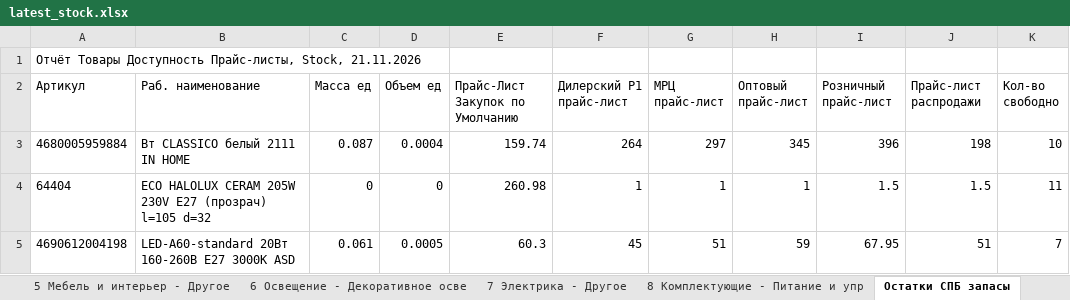
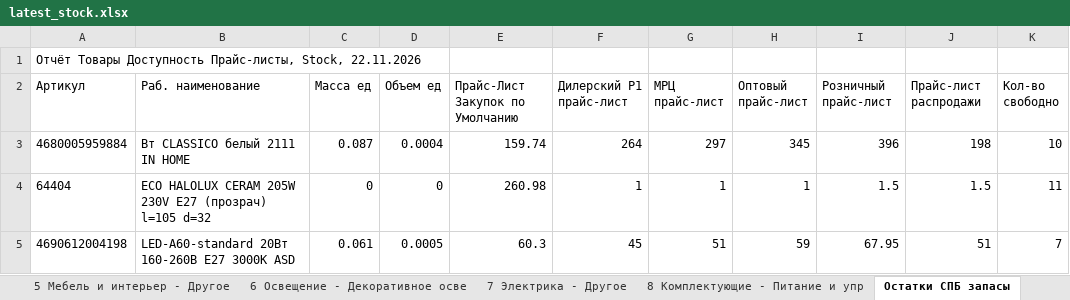
Before and after one commit to shortsfvps/darion-avito-feeds, an Excel workbook: data/latest_stock.xlsx, sheet Остатки СПБ запасы, drawn as a sheet; only a part is shown; values as stored, in another font and other column widths than the file's, no borders; charts and pictures not drawn; the diff names each change by its address in the sheet, - before the commit and + after, or states it on an @@ line.

```diff
--- a/data/latest_stock.xlsx (sheet Остатки СПБ запасы)
+++ b/data/latest_stock.xlsx (sheet Остатки СПБ запасы)
-A1 (Артикул): …Прайс-листы, Stock, 21.11.2026
+A1 (Артикул): …Прайс-листы, Stock, 22.11.2026
```
